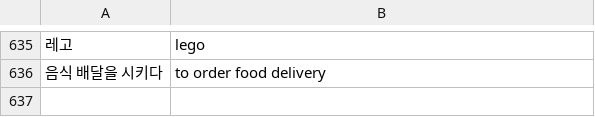
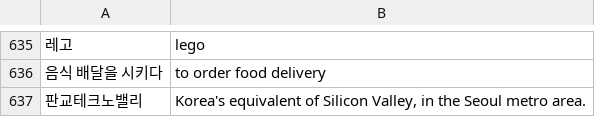
Before and after one commit to bryanesmith/flashcards, a CSV file: Korean Language/misc.csv, drawn as a sheet; only a part is shown, gaps mark what is left out; the diff names each change by its address in the sheet, - before the commit and + after, or states it on an @@ line.

```diff
--- a/Korean Language/misc.csv
+++ b/Korean Language/misc.csv
+row 637: 판교테크노밸리 | Korea's equivalent of Silicon Valley, in the Seoul metro area.
```
Also changed, not shown: PD flashcards/Technology/misc.csv.
